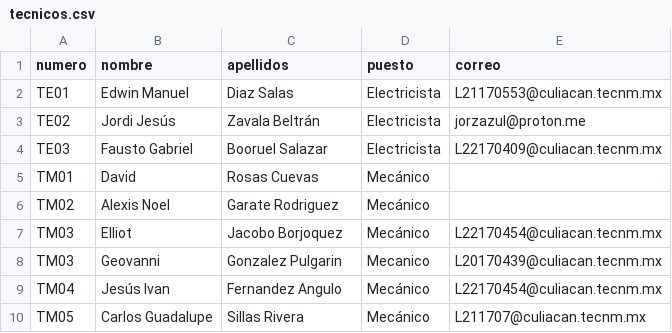
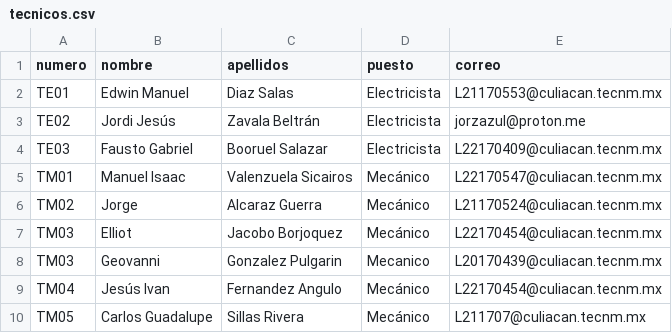
Before and after one commit to jorzazul/mantenituchi, a CSV file: data/tecnicos.csv, drawn as a sheet; removed rows and columns are numbered as before the commit, all else as after; the diff names each change by its address in the sheet, - before the commit and + after, or states it on an @@ line.

Commit message:
Update tecnicos.csv

```diff
--- a/data/tecnicos.csv
+++ b/data/tecnicos.csv
-row 5: TM01 | David | Rosas Cuevas | Mecánico
-row 6: TM02 | Alexis Noel | Garate Rodriguez | Mecánico
+row 5: TM01 | Manuel Isaac | Valenzuela Sicairos | Mecánico | L22170547@culiacan.tecnm.mx
+row 6: TM02 | Jorge | Alcaraz Guerra | Mecánico | L21170524@culiacan.tecnm.mx
```
